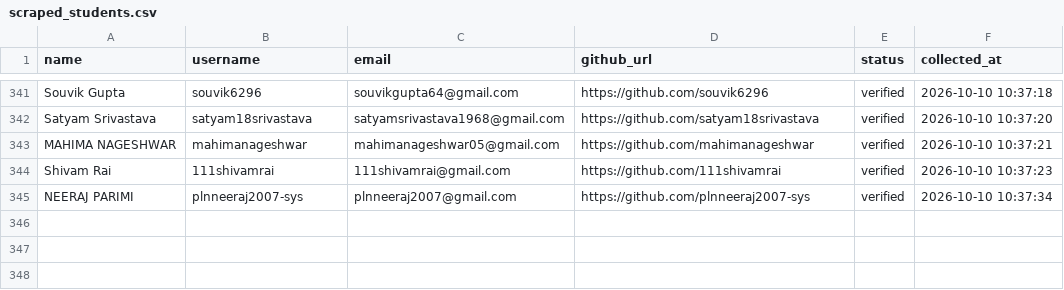
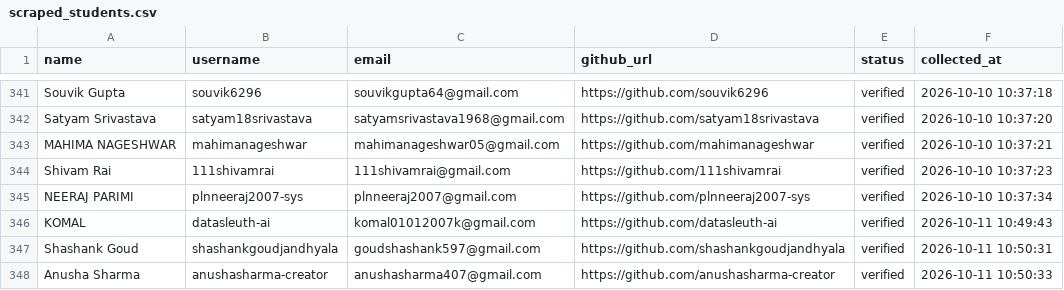
Before and after one commit to VinayJadhav163/freshersbridge, a CSV file: data/scraped_students.csv, drawn as a sheet; only a part is shown, gaps mark what is left out.

Commit message:
chore(outreach): update student email outreach history [skip ci]

```diff
--- a/data/scraped_students.csv
+++ b/data/scraped_students.csv
@@ -345 +345,4 @@ Shivam Rai,111shivamrai,111shivamrai@gmail.com,https://github.com/111shivamrai,v
 NEERAJ PARIMI,plnneeraj2007-sys,plnneeraj2007@gmail.com,https://github.com/plnneeraj2007-sys,verified,2026-10-10 10:37:34
+KOMAL,datasleuth-ai,komal01012007k@gmail.com,https://github.com/datasleuth-ai,verified,2026-10-11 10:49:43
+Shashank Goud,shashankgoudjandhyala,goudshashank597@gmail.com,https://github.com/shashankgoudjandhyala,verified,2026-10-11 10:50:31
+Anusha Sharma,anushasharma-creator,anushasharma407@gmail.com,https://github.com/anushasharma-creator,verified,2026-10-11 10:50:33
```
Also changed, not shown: 1 other file.
